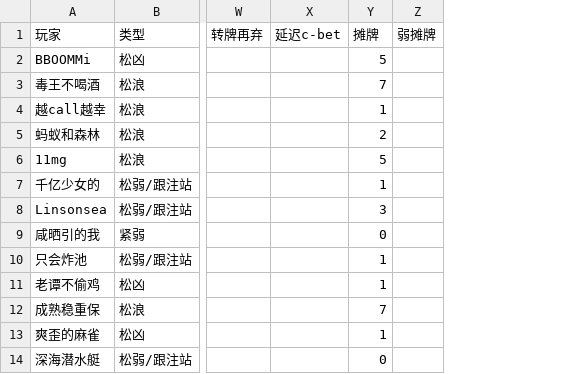
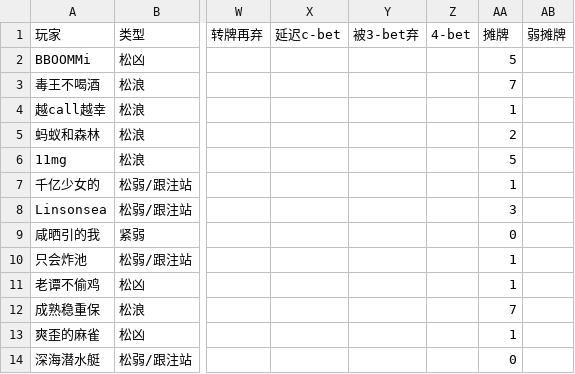
Before and after one commit to WweiweiSmile/poker-ocr, a CSV file: reports/对手画像-2026-10-30.csv, drawn as a sheet; only a part is shown, gaps mark what is left out; the diff names each change by its address in the sheet, - before the commit and + after, or states it on an @@ line.

```diff
--- a/reports/对手画像-2026-10-30.csv
+++ b/reports/对手画像-2026-10-30.csv
+column Y (被3-bet弃), empty
+column Z (4-bet), empty
```
Also changed, not shown: 7 other files.
